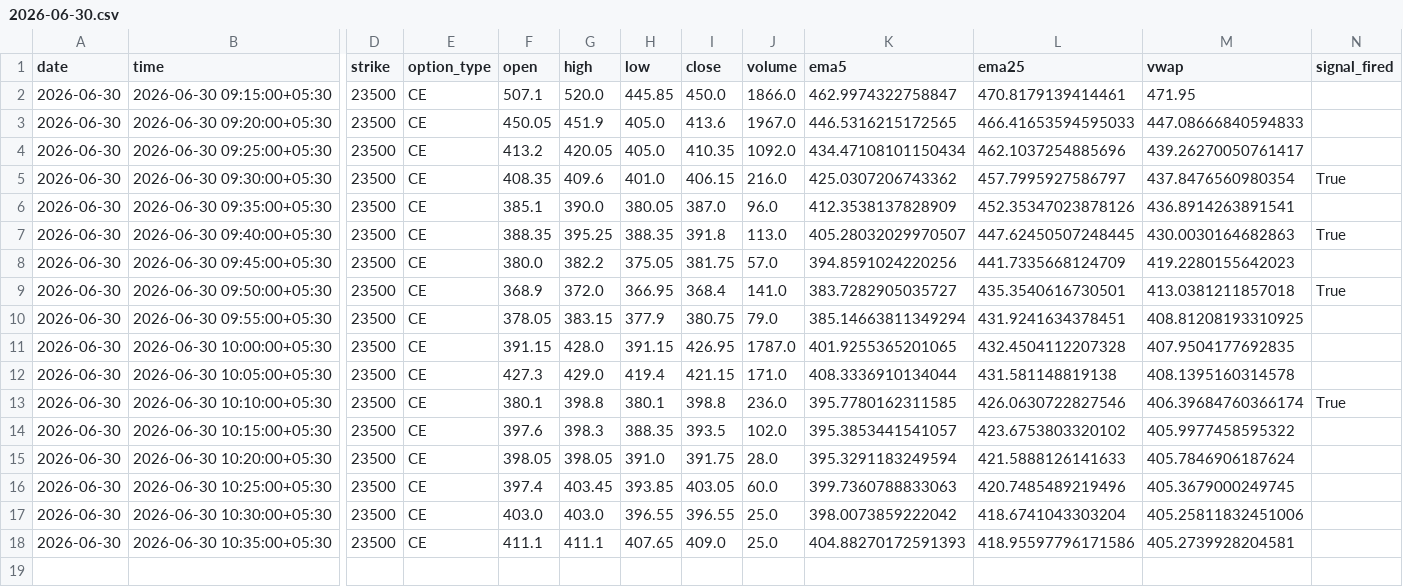
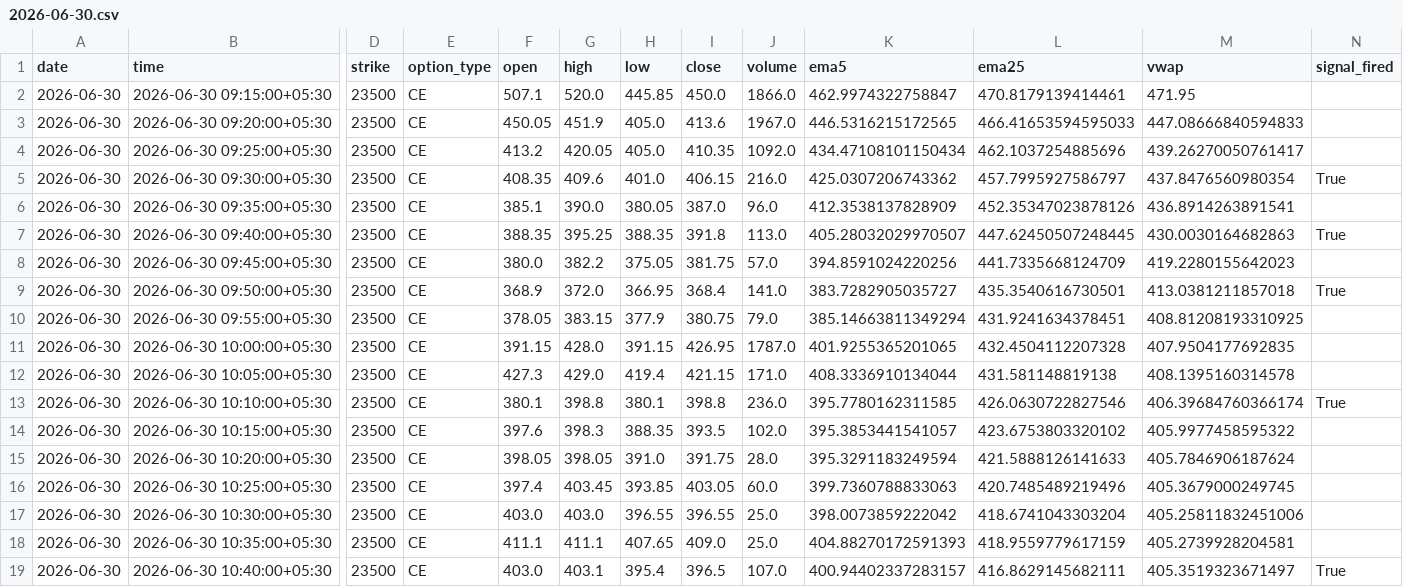
Before and after one commit to pagipari-hub/nifty-signal-generator, a CSV file: candle_history/2026-06-30.csv, drawn as a sheet; only a part is shown, gaps mark what is left out; rows hold the shown columns only; the diff names each change by its address in the sheet, - before the commit and + after, or states it on an @@ line.

```diff
--- a/candle_history/2026-06-30.csv
+++ b/candle_history/2026-06-30.csv
-L18 (ema25): 418.95597796171586
+L18 (ema25): 418.9559779617159
+row 19: 2026-06-30 | 2026-06-30 10:40:00+05:30 | 23500 | CE | 403.0 | 403.1 | 395.4 | 396.5 | 107.0 | 400.94402337283157 | 416.8629145682111 | 405.3519323671497 | True
```
Also changed, not shown: 1 other file.
